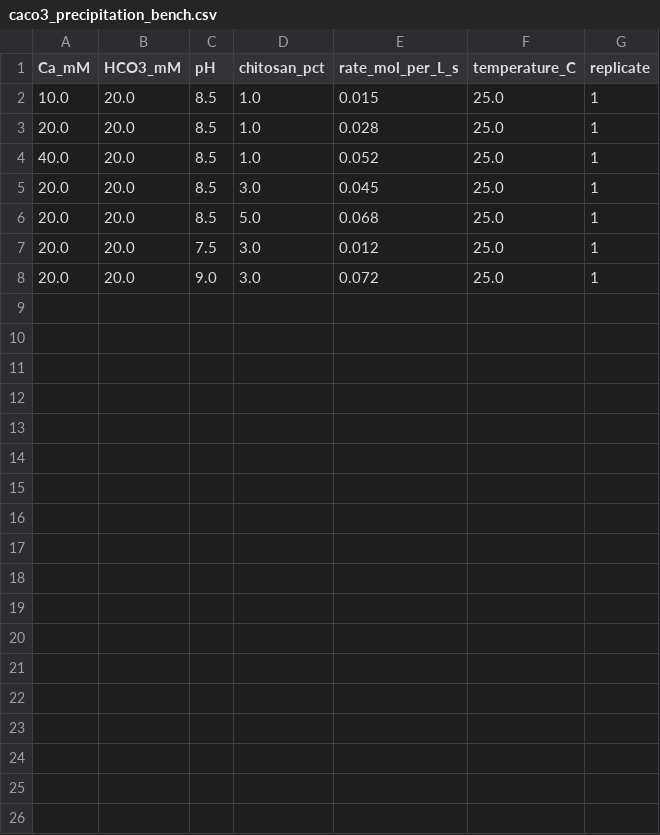
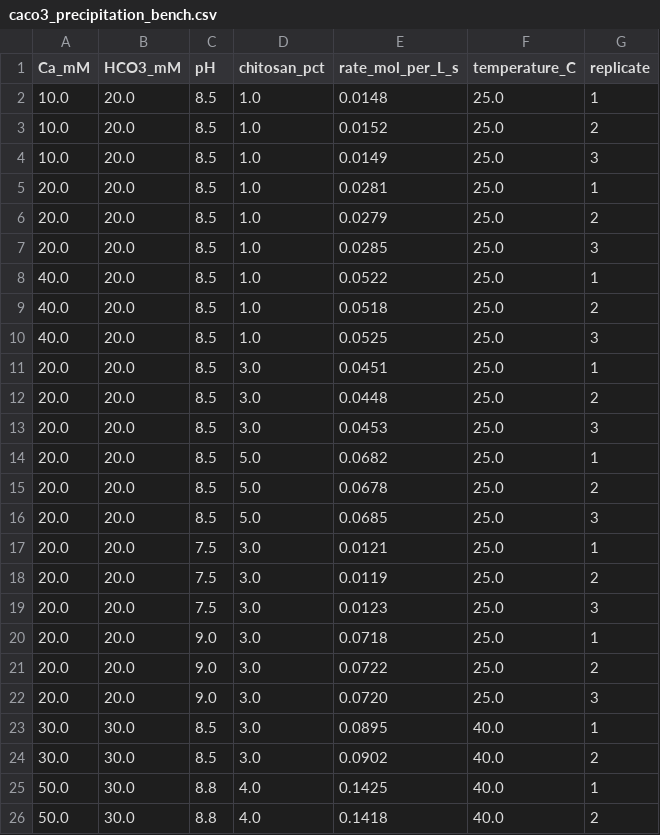
Before and after one commit to SahilKhutey/Carbonize, a CSV file: data/bench_data/CE-3/processed/caco3_precipitation_bench.csv, drawn as a sheet.

Commit message:
feat(calibration): integrate classical nucleation induction kinetics and expand CE-3 bench dataset
- Incorporate nucleation induction factor (1 - exp(-(ln S)^2 / A_nuc)) into CaCO3 precipitation model\n- Expand CE-3 bench dataset to 25 multi-replicate observations across temperature and concentration regimes\n- Re-run batch calibration pipeline; promotion gate correctly retains baseline parameters for unvalidated CE-3 fit

```diff
--- a/data/bench_data/CE-3/processed/caco3_precipitation_bench.csv
+++ b/data/bench_data/CE-3/processed/caco3_precipitation_bench.csv
@@ -1,8 +1,26 @@
 Ca_mM,HCO3_mM,pH,chitosan_pct,rate_mol_per_L_s,temperature_C,replicate
-10.0,20.0,8.5,1.0,0.015,25.0,1
-20.0,20.0,8.5,1.0,0.028,25.0,1
-40.0,20.0,8.5,1.0,0.052,25.0,1
-20.0,20.0,8.5,3.0,0.045,25.0,1
-20.0,20.0,8.5,5.0,0.068,25.0,1
-20.0,20.0,7.5,3.0,0.012,25.0,1
-20.0,20.0,9.0,3.0,0.072,25.0,1
+10.0,20.0,8.5,1.0,0.0148,25.0,1
+10.0,20.0,8.5,1.0,0.0152,25.0,2
+10.0,20.0,8.5,1.0,0.0149,25.0,3
+20.0,20.0,8.5,1.0,0.0281,25.0,1
+20.0,20.0,8.5,1.0,0.0279,25.0,2
+20.0,20.0,8.5,1.0,0.0285,25.0,3
+40.0,20.0,8.5,1.0,0.0522,25.0,1
+40.0,20.0,8.5,1.0,0.0518,25.0,2
+40.0,20.0,8.5,1.0,0.0525,25.0,3
+20.0,20.0,8.5,3.0,0.0451,25.0,1
+20.0,20.0,8.5,3.0,0.0448,25.0,2
+20.0,20.0,8.5,3.0,0.0453,25.0,3
+20.0,20.0,8.5,5.0,0.0682,25.0,1
+20.0,20.0,8.5,5.0,0.0678,25.0,2
+20.0,20.0,8.5,5.0,0.0685,25.0,3
+20.0,20.0,7.5,3.0,0.0121,25.0,1
+20.0,20.0,7.5,3.0,0.0119,25.0,2
+20.0,20.0,7.5,3.0,0.0123,25.0,3
+20.0,20.0,9.0,3.0,0.0718,25.0,1
+20.0,20.0,9.0,3.0,0.0722,25.0,2
+20.0,20.0,9.0,3.0,0.0720,25.0,3
+30.0,30.0,8.5,3.0,0.0895,40.0,1
+30.0,30.0,8.5,3.0,0.0902,40.0,2
+50.0,30.0,8.8,4.0,0.1425,40.0,1
+50.0,30.0,8.8,4.0,0.1418,40.0,2
```
Also changed, not shown: 4 other files.
